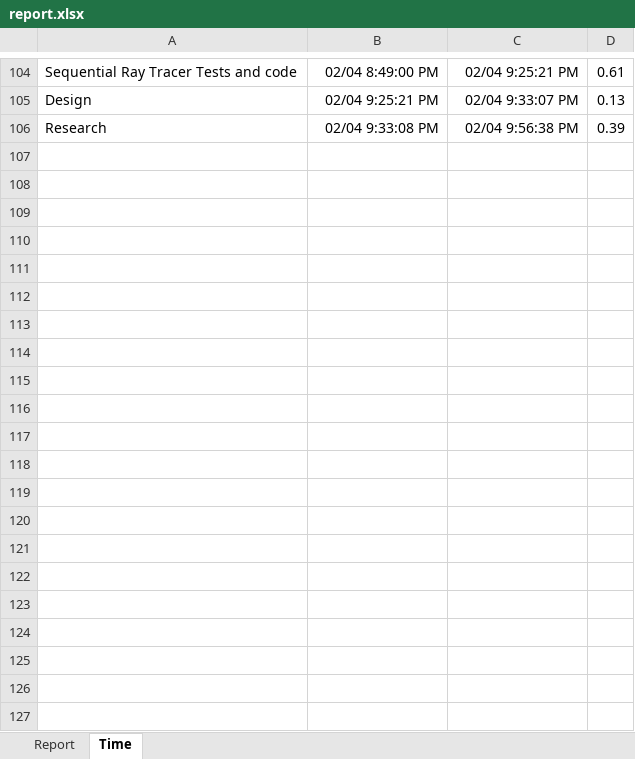
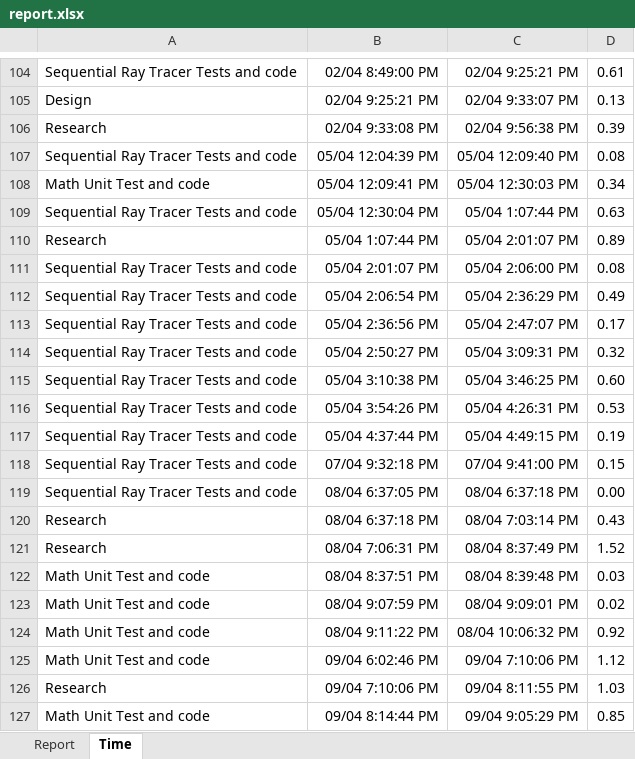
Before and after one commit to michaelawarren/ParallelRayTracer, an Excel workbook: Documents/report.xlsx, sheet Time, drawn as a sheet; only a part is shown, gaps mark what is left out; values as stored, in another font and other column widths than the file's, no borders; the diff names each change by its address in the sheet, - before the commit and + after, or states it on an @@ line.

Commit message:
updating report

```diff
--- a/Documents/report.xlsx (sheet Time)
+++ b/Documents/report.xlsx (sheet Time)
+row 107: Sequential Ray Tracer Tests and code | 05/04 12:04:39 PM | 05/04 12:09:40 PM | 0.08
+row 108: Math Unit Test and code | 05/04 12:09:41 PM | 05/04 12:30:03 PM | 0.34
+row 109: Sequential Ray Tracer Tests and code | 05/04 12:30:04 PM | 05/04 1:07:44 PM | 0.63
+row 110: Research | 05/04 1:07:44 PM | 05/04 2:01:07 PM | 0.89
+row 111: Sequential Ray Tracer Tests and code | 05/04 2:01:07 PM | 05/04 2:06:00 PM | 0.08
+row 112: Sequential Ray Tracer Tests and code | 05/04 2:06:54 PM | 05/04 2:36:29 PM | 0.49
+row 113: Sequential Ray Tracer Tests and code | 05/04 2:36:56 PM | 05/04 2:47:07 PM | 0.17
+row 114: Sequential Ray Tracer Tests and code | 05/04 2:50:27 PM | 05/04 3:09:31 PM | 0.32
+row 115: Sequential Ray Tracer Tests and code | 05/04 3:10:38 PM | 05/04 3:46:25 PM | 0.60
+row 116: Sequential Ray Tracer Tests and code | 05/04 3:54:26 PM | 05/04 4:26:31 PM | 0.53
+row 117: Sequential Ray Tracer Tests and code | 05/04 4:37:44 PM | 05/04 4:49:15 PM | 0.19
+row 118: Sequential Ray Tracer Tests and code | 07/04 9:32:18 PM | 07/04 9:41:00 PM | 0.15
+row 119: Sequential Ray Tracer Tests and code | 08/04 6:37:05 PM | 08/04 6:37:18 PM | 0.00
+row 120: Research | 08/04 6:37:18 PM | 08/04 7:03:14 PM | 0.43
+row 121: Research | 08/04 7:06:31 PM | 08/04 8:37:49 PM | 1.52
+row 122: Math Unit Test and code | 08/04 8:37:51 PM | 08/04 8:39:48 PM | 0.03
+row 123: Math Unit Test and code | 08/04 9:07:59 PM | 08/04 9:09:01 PM | 0.02
+row 124: Math Unit Test and code | 08/04 9:11:22 PM | 08/04 10:06:32 PM | 0.92
+row 125: Math Unit Test and code | 09/04 6:02:46 PM | 09/04 7:10:06 PM | 1.12
+row 126: Research | 09/04 7:10:06 PM | 09/04 8:11:55 PM | 1.03
+row 127: Math Unit Test and code | 09/04 8:14:44 PM | 09/04 9:05:29 PM | 0.85
```
Also changed, not shown: sheet Report, 1 other file.
